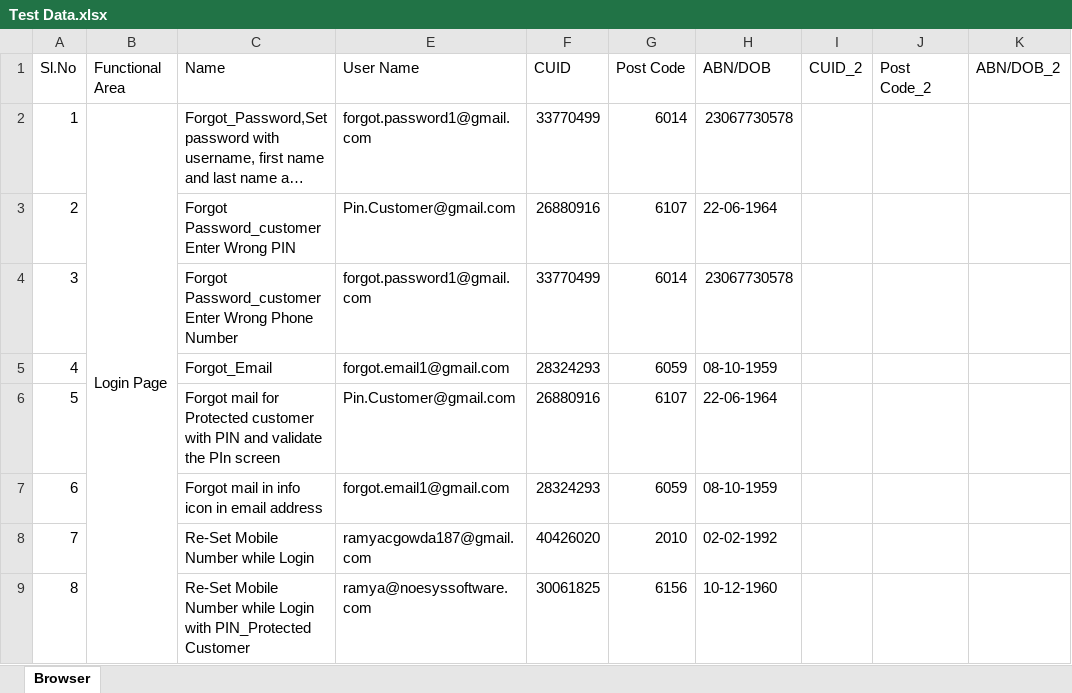
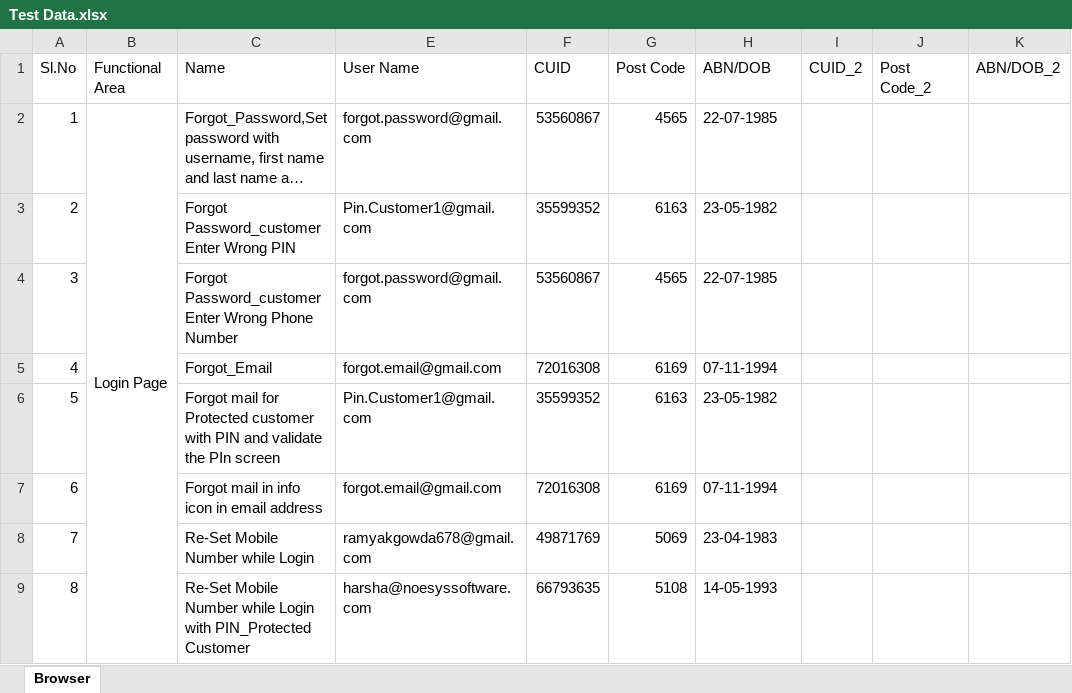
Before and after one commit to RamyaGowda25/Myengie-browser-test-automation, an Excel workbook: Test Data.xlsx, sheet Browser, drawn as a sheet; only a part is shown; long unchanged cells end in …; values as stored, in another font and other column widths than the file's, no cell formats; the diff covers the shown part only; the diff names each change by its address in the sheet, - before the commit and + after, or states it on an @@ line.

```diff
--- a/Test Data.xlsx (sheet Browser)
+++ b/Test Data.xlsx (sheet Browser)
-E2 (User Name): forgot.password1@gmail.com
+E2 (User Name): forgot.password@gmail.com
-F2 (CUID): 33770499
+F2 (CUID): 53560867
-G2 (Post Code): 6014
+G2 (Post Code): 4565
-H2 (ABN/DOB): 23067730578
+H2 (ABN/DOB): 22-07-1985
-E3 (User Name): Pin.Customer@gmail.com
+E3 (User Name): Pin.Customer1@gmail.com
-F3 (CUID): 26880916
+F3 (CUID): 35599352
-G3 (Post Code): 6107
+G3 (Post Code): 6163
-H3 (ABN/DOB): 22-06-1964
+H3 (ABN/DOB): 23-05-1982
-E4 (User Name): forgot.password1@gmail.com
+E4 (User Name): forgot.password@gmail.com
-F4 (CUID): 33770499
+F4 (CUID): 53560867
-G4 (Post Code): 6014
+G4 (Post Code): 4565
-H4 (ABN/DOB): 23067730578
+H4 (ABN/DOB): 22-07-1985
-E5 (User Name): forgot.email1@gmail.com
+E5 (User Name): forgot.email@gmail.com
-F5 (CUID): 28324293
+F5 (CUID): 72016308
-G5 (Post Code): 6059
+G5 (Post Code): 6169
-H5 (ABN/DOB): 08-10-1959
+H5 (ABN/DOB): 07-11-1994
-E6 (User Name): Pin.Customer@gmail.com
+E6 (User Name): Pin.Customer1@gmail.com
-F6 (CUID): 26880916
+F6 (CUID): 35599352
-G6 (Post Code): 6107
+G6 (Post Code): 6163
-H6 (ABN/DOB): 22-06-1964
+H6 (ABN/DOB): 23-05-1982
-E7 (User Name): forgot.email1@gmail.com
+E7 (User Name): forgot.email@gmail.com
-F7 (CUID): 28324293
+F7 (CUID): 72016308
-G7 (Post Code): 6059
+G7 (Post Code): 6169
-H7 (ABN/DOB): 08-10-1959
+H7 (ABN/DOB): 07-11-1994
-E8 (User Name): ramyacgowda187@gmail.com
+E8 (User Name): ramyakgowda678@gmail.com
-F8 (CUID): 40426020
+F8 (CUID): 49871769
-G8 (Post Code): 2010
+G8 (Post Code): 5069
-H8 (ABN/DOB): 02-02-1992
+H8 (ABN/DOB): 23-04-1983
-E9 (User Name): ramya@noesyssoftware.com
+E9 (User Name): harsha@noesyssoftware.com
-F9 (CUID): 30061825
+F9 (CUID): 66793635
-G9 (Post Code): 6156
+G9 (Post Code): 5108
-H9 (ABN/DOB): 10-12-1960
+H9 (ABN/DOB): 14-05-1993
```
Also changed, not shown: 174 edited cells elsewhere in this sheet, cell formats, 10 other files.
